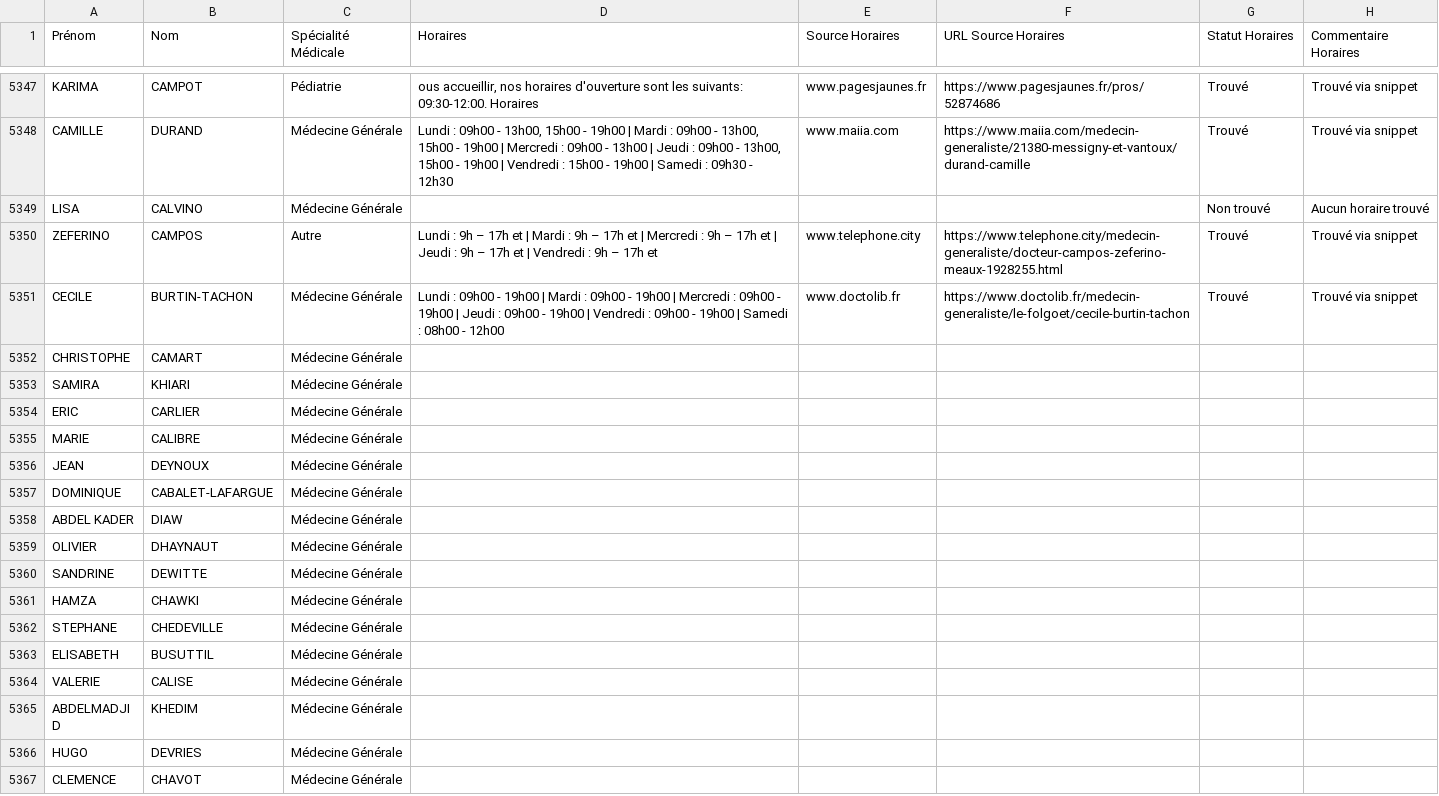
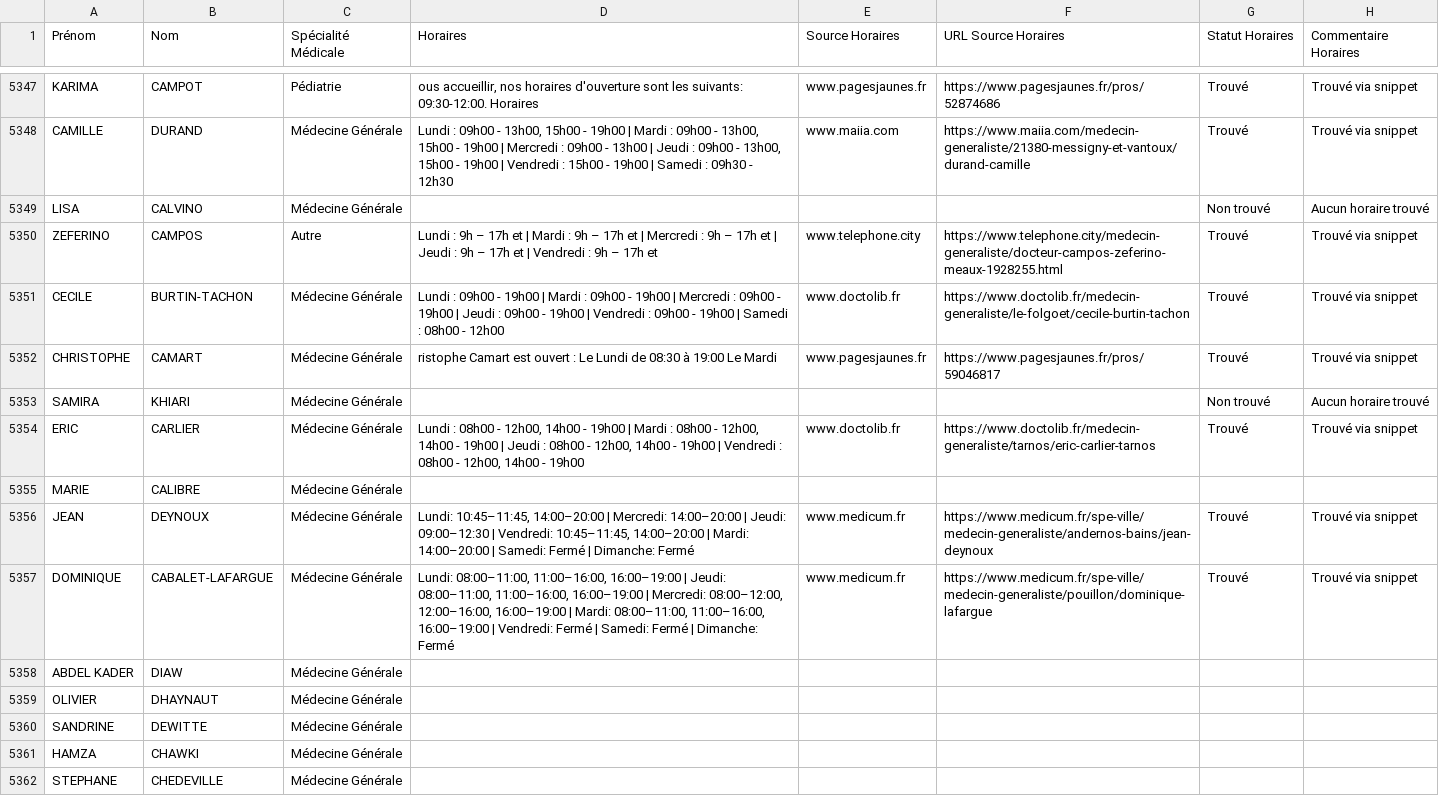
Before and after one commit to tsimokaza01-source/URL-7, a CSV file: medecins_horaires_enrichi.csv, drawn as a sheet; only a part is shown, gaps mark what is left out; the shorter side is filled out with more unchanged rows.

```diff
--- a/medecins_horaires_enrichi.csv
+++ b/medecins_horaires_enrichi.csv
@@ -5351,8 +5351,8 @@ ZEFERINO;CAMPOS;Autre;Lundi : 9h – 17h et | Mardi : 9h – 17h et | Mercredi :
 CECILE;BURTIN-TACHON;Médecine Générale;Lundi : 09h00 - 19h00 | Mardi : 09h00 - 19h00 | Mercredi : 09h00 - 19h00 | Jeudi : 09h00 - 19h00 | Vendredi : 09h00 - 19h00 | Samedi : 08h00 - 12h00;www.doctolib.fr;https://www.doctolib.fr/medecin-generaliste/le-folgoet/cecile-burtin-tachon;Trouvé;Trouvé via snippet
-CHRISTOPHE;CAMART;Médecine Générale;;;;;
-SAMIRA;KHIARI;Médecine Générale;;;;;
-ERIC;CARLIER;Médecine Générale;;;;;
+CHRISTOPHE;CAMART;Médecine Générale;ristophe Camart est ouvert : Le Lundi de 08:30 à 19:00 Le Mardi;www.pagesjaunes.fr;https://www.pagesjaunes.fr/pros/59046817;Trouvé;Trouvé via snippet
+SAMIRA;KHIARI;Médecine Générale;;;;Non trouvé;Aucun horaire trouvé
+ERIC;CARLIER;Médecine Générale;Lundi : 08h00 - 12h00, 14h00 - 19h00 | Mardi : 08h00 - 12h00, 14h00 - 19h00 | Jeudi : 08h00 - 12h00, 14h00 - 19h00 | Vendredi : 08h00 - 12h00, 14h00 - 19h00;www.doctolib.fr;https://www.doctolib.fr/medecin-generaliste/tarnos/eric-carlier-tarnos;Trouvé;Trouvé via snippet
 MARIE;CALIBRE;Médecine Générale;;;;;
-JEAN;DEYNOUX;Médecine Générale;;;;;
-DOMINIQUE;CABALET-LAFARGUE;Médecine Générale;;;;;
+JEAN;DEYNOUX;Médecine Générale;Lundi: 10:45–11:45, 14:00–20:00 | Mercredi: 14:00–20:00 | Jeudi: 09:00–12:30 | Vendredi: 10:45–11:45, 14:00–20:00 | Mardi: 14:00–20:00 | Samedi: Fermé | Dimanche: Fermé;www.medicum.fr;https://www.medicum.fr/spe-ville/medecin-generaliste/andernos-bains/jean-deynoux;Trouvé;Trouvé via snippet
+DOMINIQUE;CABALET-LAFARGUE;Médecine Générale;Lundi: 08:00–11:00, 11:00–16:00, 16:00–19:00 | Jeudi: 08:00–11:00, 11:00–16:00, 16:00–19:00 | Mercredi: 08:00–12:00, 12:00–16:00, 16:00–19:00 | Mardi: 08:00–11:00, 11:00–16:00, 16:00–19:00 | Vendredi: Fermé | Samedi: Fermé | Dimanche: Fermé;www.medicum.fr;https://www.medicum.fr/spe-ville/medecin-generaliste/pouillon/dominique-lafargue;Trouvé;Trouvé via snippet
 ABDEL KADER;DIAW;Médecine Générale;;;;;
```
